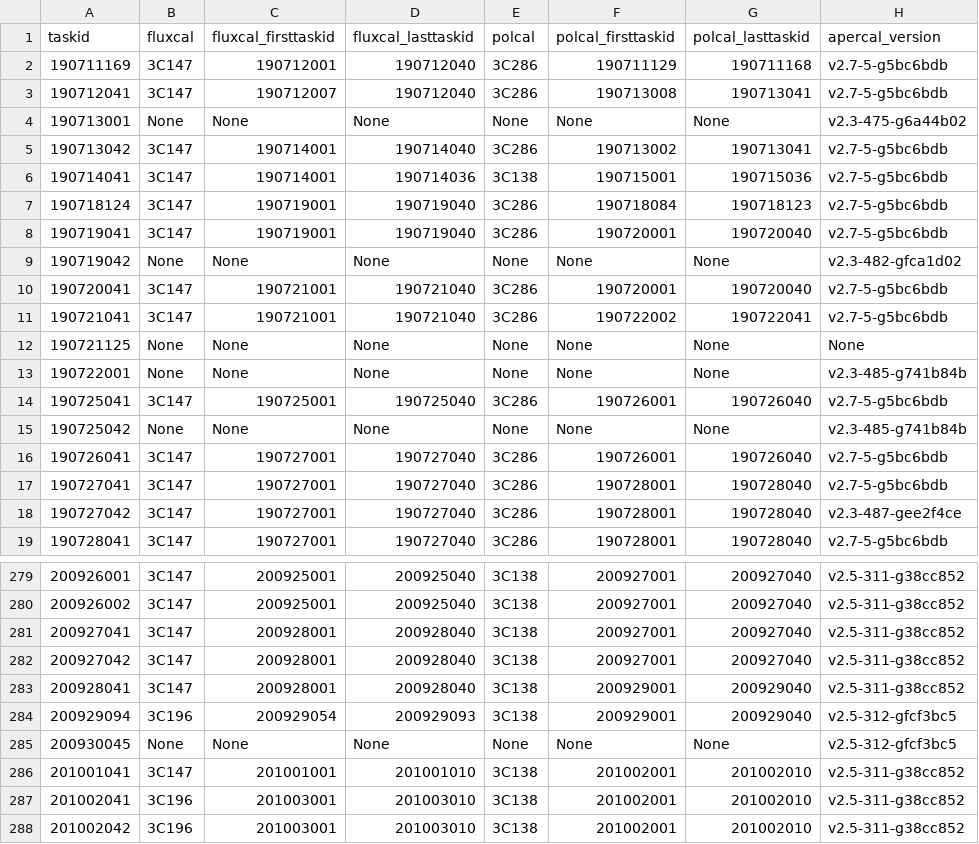
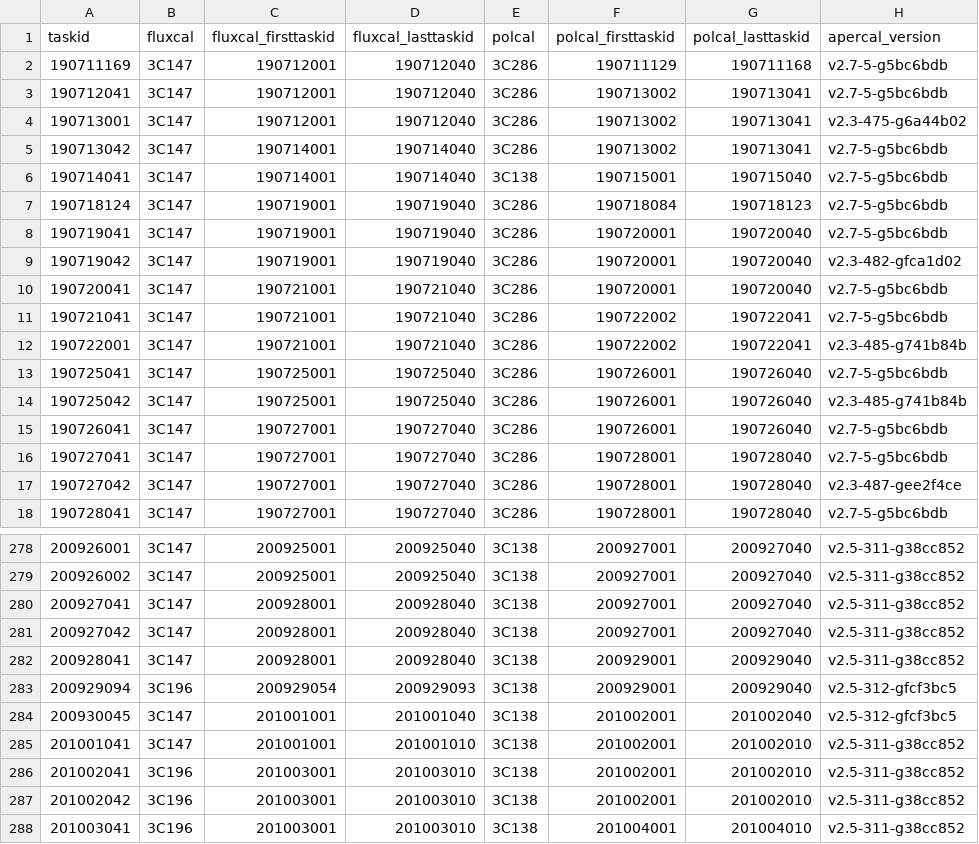
Before and after one commit to eakadams/aperinfo, a CSV file: files/happili.csv, drawn as a sheet; only a part is shown, gaps mark what is left out; the shorter side is filled out with more unchanged rows; the diff covers the shown part only.

Commit message:
Add missing calibrator info

```diff
--- a/files/happili.csv
+++ b/files/happili.csv
@@ -2,15 +2,14 @@ taskid,fluxcal,fluxcal_firsttaskid,fluxcal_lasttaskid,polcal,polcal_firsttaskid,
 190711169,3C147,190712001,190712040,3C286,190711129,190711168,v2.7-5-g5bc6bdb
-190712041,3C147,190712007,190712040,3C286,190713008,190713041,v2.7-5-g5bc6bdb
-190713001,None,None,None,None,None,None,v2.3-475-g6a44b02
+190712041,3C147,190712001,190712040,3C286,190713002,190713041,v2.7-5-g5bc6bdb
+190713001,3C147,190712001,190712040,3C286,190713002,190713041,v2.3-475-g6a44b02
 190713042,3C147,190714001,190714040,3C286,190713002,190713041,v2.7-5-g5bc6bdb
-190714041,3C147,190714001,190714036,3C138,190715001,190715036,v2.7-5-g5bc6bdb
+190714041,3C147,190714001,190714040,3C138,190715001,190715040,v2.7-5-g5bc6bdb
 190718124,3C147,190719001,190719040,3C286,190718084,190718123,v2.7-5-g5bc6bdb
 190719041,3C147,190719001,190719040,3C286,190720001,190720040,v2.7-5-g5bc6bdb
-190719042,None,None,None,None,None,None,v2.3-482-gfca1d02
+190719042,3C147,190719001,190719040,3C286,190720001,190720040,v2.3-482-gfca1d02
 190720041,3C147,190721001,190721040,3C286,190720001,190720040,v2.7-5-g5bc6bdb
 190721041,3C147,190721001,190721040,3C286,190722002,190722041,v2.7-5-g5bc6bdb
-190721125,None,None,None,None,None,None,None
-190722001,None,None,None,None,None,None,v2.3-485-g741b84b
+190722001,3C147,190721001,190721040,3C286,190722002,190722041,v2.3-485-g741b84b
 190725041,3C147,190725001,190725040,3C286,190726001,190726040,v2.7-5-g5bc6bdb
-190725042,None,None,None,None,None,None,v2.3-485-g741b84b
+190725042,3C147,190725001,190725040,3C286,190726001,190726040,v2.3-485-g741b84b
 190726041,3C147,190727001,190727040,3C286,190726001,190726040,v2.7-5-g5bc6bdb
@@ -284,3 +283,3 @@ taskid,fluxcal,fluxcal_firsttaskid,fluxcal_lasttaskid,polcal,polcal_firsttaskid,
 200929094,3C196,200929054,200929093,3C138,200929001,200929040,v2.5-312-gfcf3bc5
-200930045,None,None,None,None,None,None,v2.5-312-gfcf3bc5
+200930045,3C147,201001001,201001040,3C138,201002001,201002040,v2.5-312-gfcf3bc5
 201001041,3C147,201001001,201001010,3C138,201002001,201002010,v2.5-311-g38cc852
```
Also changed, not shown: 26 edited cells elsewhere in this file.
